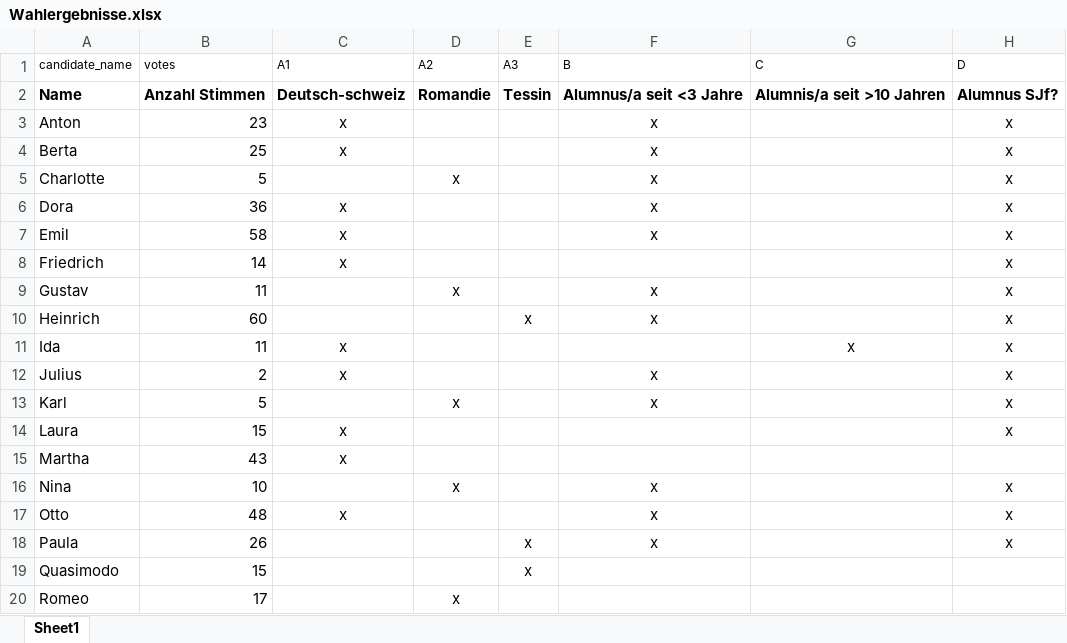
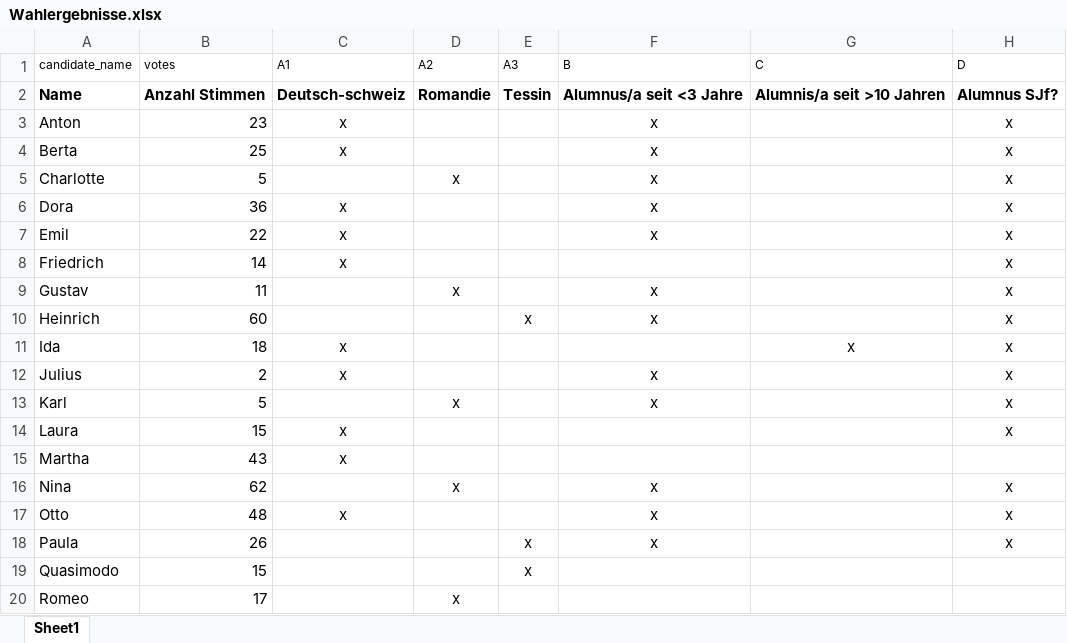
Before and after one commit to janjoch/sjf-alumniboard-election-algo, an Excel workbook: Wahlergebnisse.xlsx, sheet Sheet1, drawn as a sheet; values as stored, in another font and other column widths than the file's, no borders; conditional formats not drawn; the diff names each change by its address in the sheet, - before the commit and + after, or states it on an @@ line.

```diff
--- a/Wahlergebnisse.xlsx (sheet Sheet1)
+++ b/Wahlergebnisse.xlsx (sheet Sheet1)
-B7 (votes): 58
+B7 (votes): 22
-B11 (votes): 11
+B11 (votes): 18
-B16 (votes): 10
+B16 (votes): 62
```
Also changed, not shown: 4 other files.
